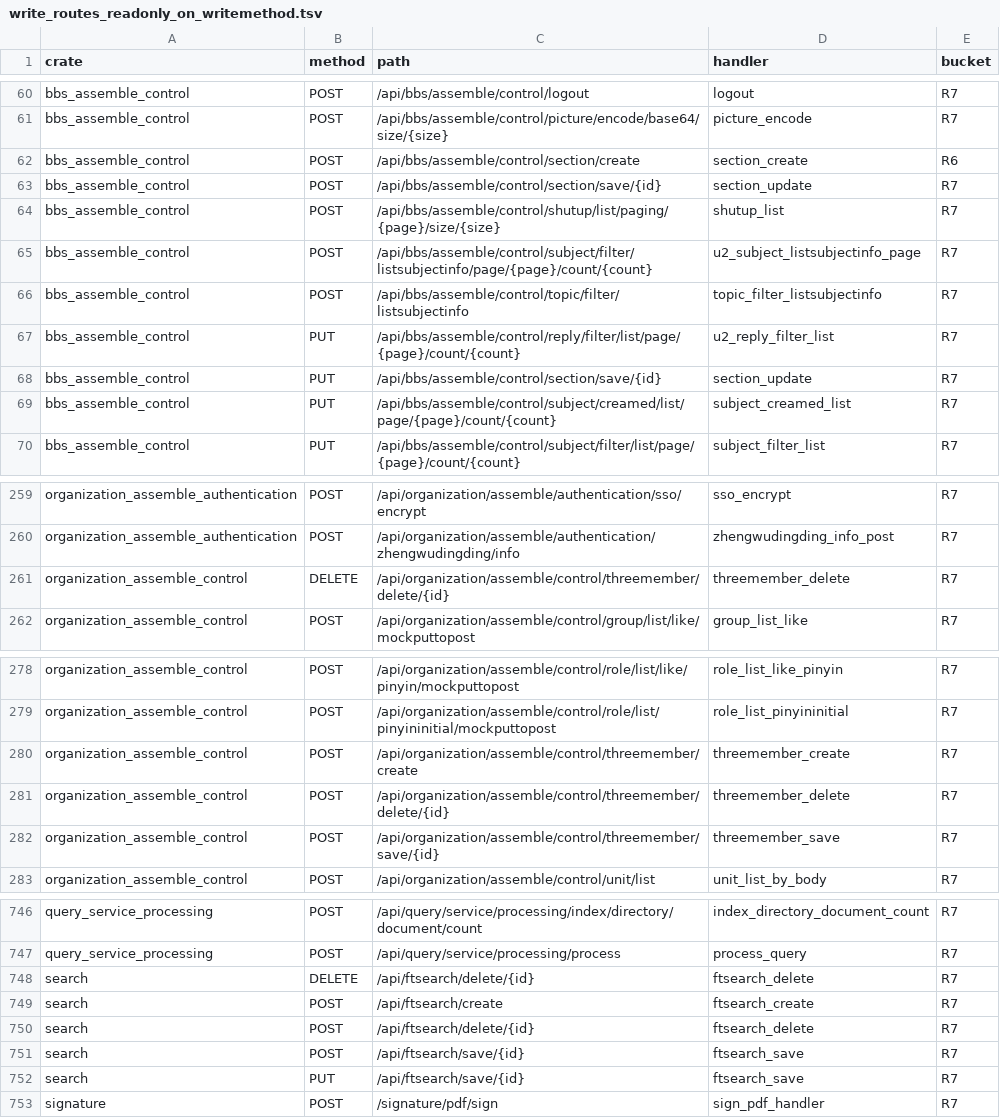
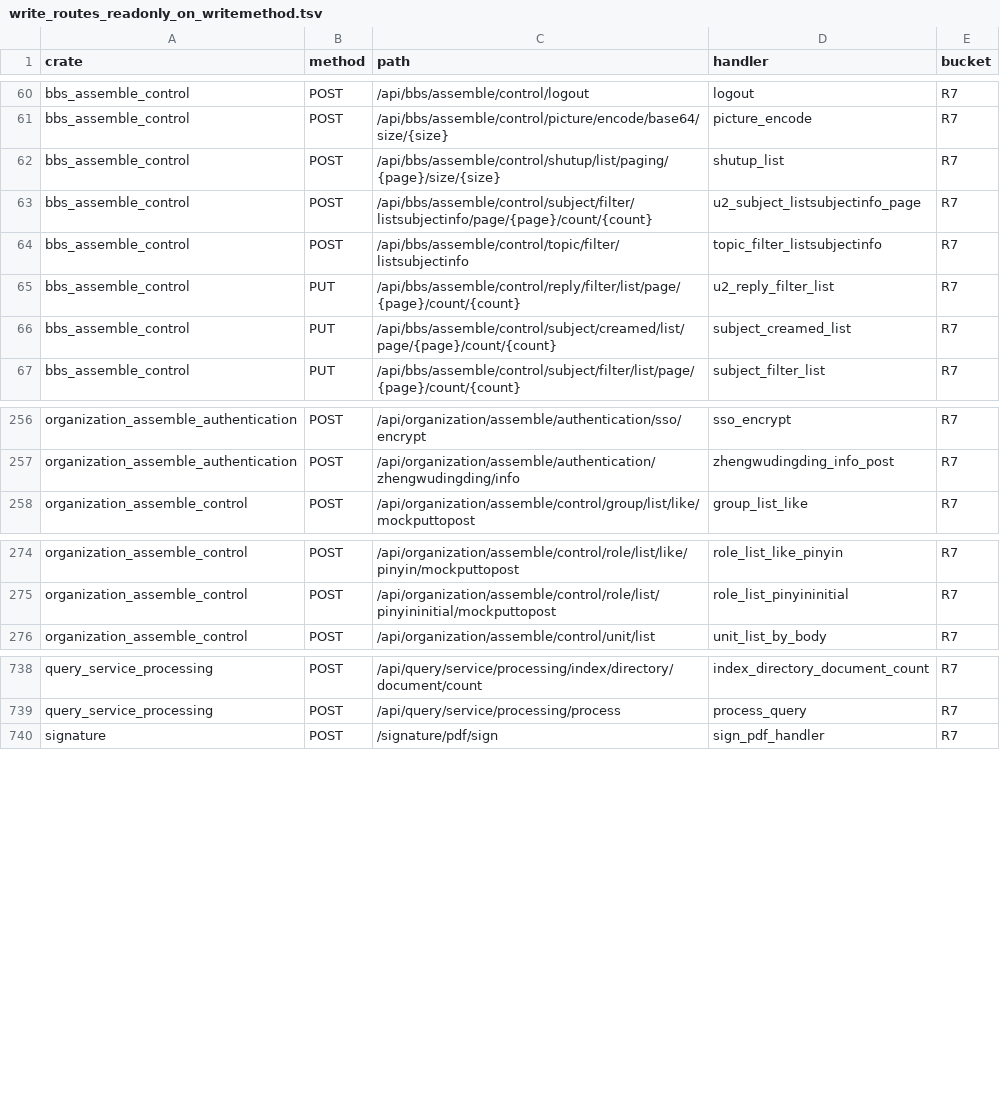
Before and after one commit to annsshadow/fakeToys, a TSV file: oa4rust/backend/docs/audits/artifacts/write_routes_readonly_on_writemethod.tsv, drawn as a sheet; only a part is shown, gaps mark what is left out; the diff covers the shown part only; the diff names each change by its address in the sheet, - before the commit and + after, or states it on an @@ line.

Commit message:
第三十六批：A3-N9 crud 迁移首批（search/bbs/org 设计元数据写收 admin 门）
- search ftsearch_create/save/delete（x_ftsearch_document 索引）收 admin 门：
  Option<Extension<Session>>（无会话 401）+ is_admin（非 admin 403）。此前三把
  连会话都不取。
- bbs section_create/update 收 admin 门（与 section_delete 同口径）：create 原
  「有会话无门 + 可冒填 creator」、update 原「连会话都不取」，均补门。
- org threemember_create/save/delete 收 admin 门（三员=组织安全数据，x_org_person），
  用本 crate require_admin_opt。
- 已核实无需动：ai/console/general/program_center/cms/portal 六 crate 的 crud 面
  早已有门（require_admin / is_admin / u2_require_admin / 属主自限定）。
- 验证：search 8/0（新臂 test_ftsearch_writes_require_admin）、bbs 55/0
  （test_section_crud_roundtrip 改 admin 探针会话 + 非 admin 建版块 403 臂）、
  org 152/0（新臂 threemember_writes_require_admin）。尺子 13 条 R6/R7→R5
  （bbs 3、org 5、search 5），R6 120→119、R7 1030→1018、ungated −12、
  只读挂写 −13、EXIT 0、判据见证缺口 0。
- 记账尺子盲点：crud 型写 SQL 在跨 crate 的 shared::crud_* 里，尺子读成
  「写方法上的只读 handler」⇒ R6/R7 含写计数对 crud 型写面系统性低估。
- 主账本新增 §三.36；余 pp_designer 9 + query_designer 6 为下一批。

```diff
--- a/oa4rust/backend/docs/audits/artifacts/write_routes_readonly_on_writemethod.tsv
+++ b/oa4rust/backend/docs/audits/artifacts/write_routes_readonly_on_writemethod.tsv
-row 62: bbs_assemble_control | POST | /api/bbs/assemble/control/section/create | section_create | R6
-row 63: bbs_assemble_control | POST | /api/bbs/assemble/control/section/save/{id} | section_update | R7
-row 68: bbs_assemble_control | PUT | /api/bbs/assemble/control/section/save/{id} | section_update | R7
-row 261: organization_assemble_control | DELETE | /api/organization/assemble/control/threemember/delete/{id} | threemember_delete | R7
-row 280: organization_assemble_control | POST | /api/organization/assemble/control/threemember/create | threemember_create | R7
-row 281: organization_assemble_control | POST | /api/organization/assemble/control/threemember/delete/{id} | threemember_delete | R7
-row 282: organization_assemble_control | POST | /api/organization/assemble/control/threemember/save/{id} | threemember_save | R7
-row 748: search | DELETE | /api/ftsearch/delete/{id} | ftsearch_delete | R7
-row 749: search | POST | /api/ftsearch/create | ftsearch_create | R7
-row 750: search | POST | /api/ftsearch/delete/{id} | ftsearch_delete | R7
-row 751: search | POST | /api/ftsearch/save/{id} | ftsearch_save | R7
-row 752: search | PUT | /api/ftsearch/save/{id} | ftsearch_save | R7
```
Also changed, not shown: 1 removed row elsewhere in this file, oa4rust/backend/docs/audits/artifacts/write_routes_matrix.tsv, oa4rust/backend/docs/audits/artifacts/write_routes_ungated.tsv, 7 other files.
